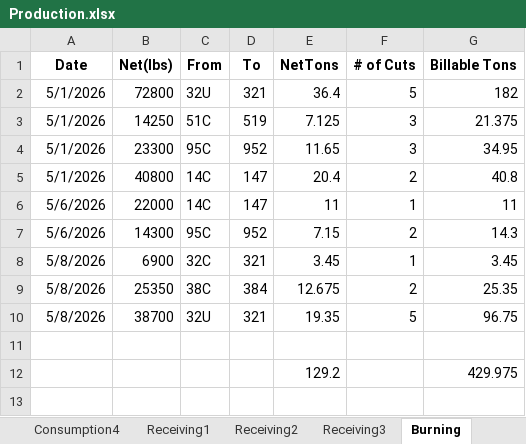
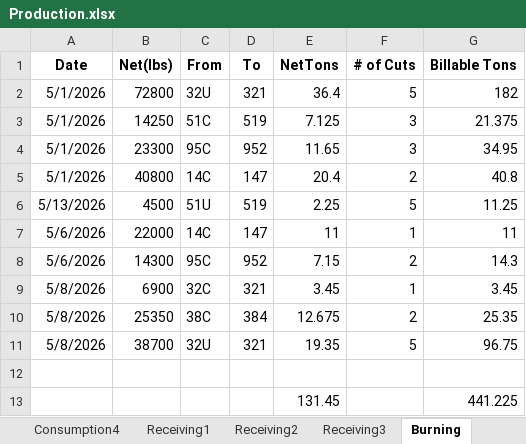
Before and after one commit to Harsco36Map/Yardmap, an Excel workbook: Production.xlsx, sheet Burning, drawn as a sheet; values as stored, in another font and other column widths than the file's, no borders; removed rows and columns are numbered as before the commit, all else as after; the diff names each change by its address in the sheet, - before the commit and + after, or states it on an @@ line.

```diff
--- a/Production.xlsx (sheet Burning)
+++ b/Production.xlsx (sheet Burning)
+row 6: 5/13/2026 | 4500 | 51U | 519 | 2.25 | 5 | 11.25
-row 12:  |  |  |  | 129.2 |  | 429.975
+row 13:  |  |  |  | 131.45 |  | 441.225
```
Also changed, not shown: 1 other file.
